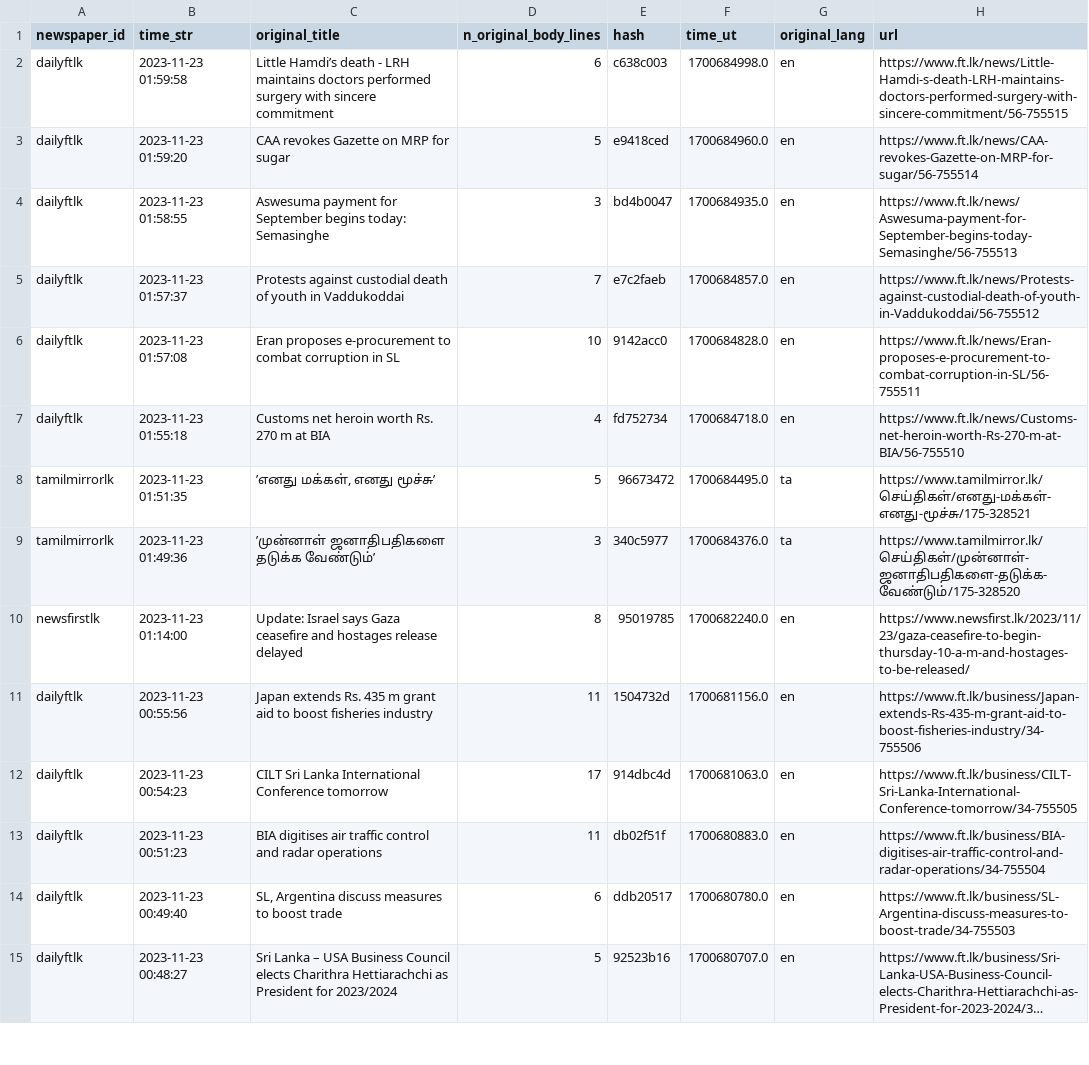
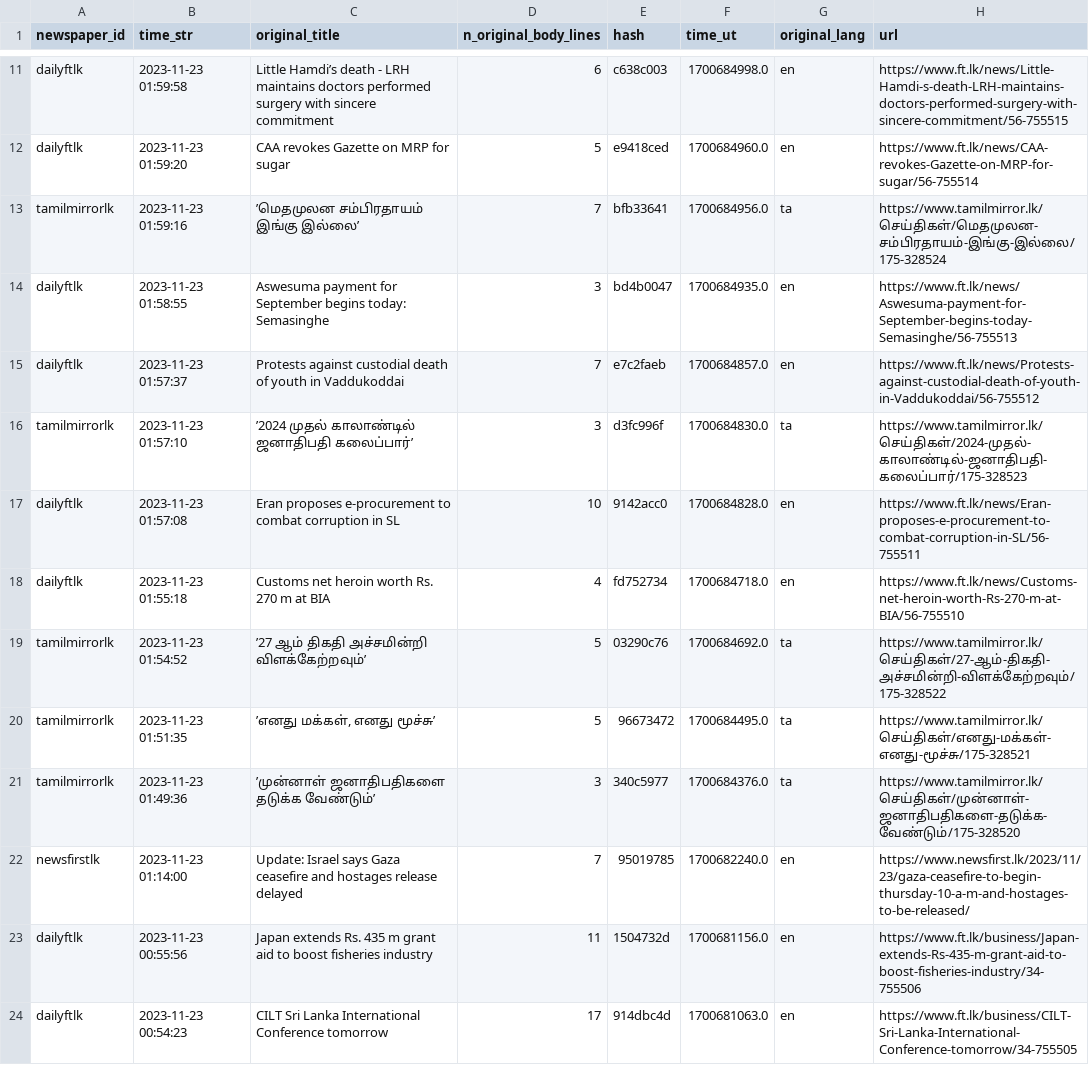
Before and after one commit to nuuuwan/news_lk3_data, a TSV file: reports/summary.tsv, drawn as a sheet; only a part is shown, gaps mark what is left out; the shorter side is filled out with more unchanged rows; long unchanged cells end in …; the diff covers the shown part only.

Commit message:
Uploaded reports

```diff
--- a/reports/summary.tsv
+++ b/reports/summary.tsv
@@ -3,9 +12,12 @@ dailyftlk	2023-11-23 01:59:58	Little Hamdi’s death - LRH maintains doctors per
 dailyftlk	2023-11-23 01:59:20	CAA revokes Gazette on MRP for sugar	5	e9418ced	1700684960.0	en	https://www.ft.lk/news/CAA-revokes-Gazette-on-MRP-for-sugar/56-755514
+tamilmirrorlk	2023-11-23 01:59:16	’மெதமுலன சம்பிரதாயம் இங்கு இல்லை’	7	bfb33641	1700684956.0	ta	https://www.tamilmirror.lk/செய்திகள்/மெதமுலன-சம்பிரதாயம்-இங்கு-இல்லை/175-328524
 dailyftlk	2023-11-23 01:58:55	Aswesuma payment for September begins today: Semasinghe	3	bd4b0047	1700684935.0	en	https://www.ft.lk/news/Aswesuma-payment-for-September-begins-today-Semasinghe/56-755513
 dailyftlk	2023-11-23 01:57:37	Protests against custodial death of youth in Vaddukoddai	7	e7c2faeb	1700684857.0	en	https://www.ft.lk/news/Protests-against-custodial-death-of-youth-in-Vaddukoddai/56-755512
+tamilmirrorlk	2023-11-23 01:57:10	’2024 முதல் காலாண்டில் ஜனாதிபதி கலைப்பார்’	3	d3fc996f	1700684830.0	ta	https://www.tamilmirror.lk/செய்திகள்/2024-முதல்-காலாண்டில்-ஜனாதிபதி-கலைப்பார்/175-328523
 dailyftlk	2023-11-23 01:57:08	Eran proposes e-procurement to combat corruption in SL	10	9142acc0	1700684828.0	en	https://www.ft.lk/news/Eran-proposes-e-procurement-to-combat-corruption-in-SL/56-755511
 dailyftlk	2023-11-23 01:55:18	Customs net heroin worth Rs. 270 m at BIA	4	fd752734	1700684718.0	en	https://www.ft.lk/news/Customs-net-heroin-worth-Rs-270-m-at-BIA/56-755510
+tamilmirrorlk	2023-11-23 01:54:52	’27 ஆம் திகதி அச்சமின்றி விளக்கேற்றவும்’	5	03290c76	1700684692.0	ta	https://www.tamilmirror.lk/செய்திகள்/27-ஆம்-திகதி-அச்சமின்றி-விளக்கேற்றவும்/175-328522
 tamilmirrorlk	2023-11-23 01:51:35	’எனது மக்கள், எனது மூச்சு’	5	96673472	1700684495.0	ta	https://www.tamilmirror.lk/செய்திகள்/எனது-மக்கள்-எனது-மூச்சு/175-328521
 tamilmirrorlk	2023-11-23 01:49:36	’முன்னாள் ஜனாதிபதிகளை தடுக்க வேண்டும்’	3	340c5977	1700684376.0	ta	https://www.tamilmirror.lk/செய்திகள்/முன்னாள்-ஜனாதிபதிகளை-தடுக்க-வேண்டும்/175-328520
-newsfirstlk	2023-11-23 01:14:00	Update: Israel says Gaza ceasefire and hostages release delayed	8	95019785	1700682240.0	en	https://www.newsfirst.lk/2023/11/23/gaza-ceasefire-to-begin-thursday-10-a-m-and-hostages-to-be-released/
+newsfirstlk	2023-11-23 01:14:00	Update: Israel says Gaza ceasefire and hostages release delayed	7	95019785	1700682240.0	en	https://www.newsfirst.lk/2023/11/23/gaza-ceasefire-to-begin-thursday-10-a-m-and-hostages-to-be-released/
 dailyftlk	2023-11-23 00:55:56	Japan extends Rs. 435 m grant aid to boost fisheries industry	11	1504732d	1700681156.0	en	https://www.ft.lk/business/Japan-extends-Rs-435-m-grant-aid-to-boost-fisheries-industry/34-755506
```
Also changed, not shown: 9 added rows and 21 edited cells elsewhere in this file, 1 other file.
